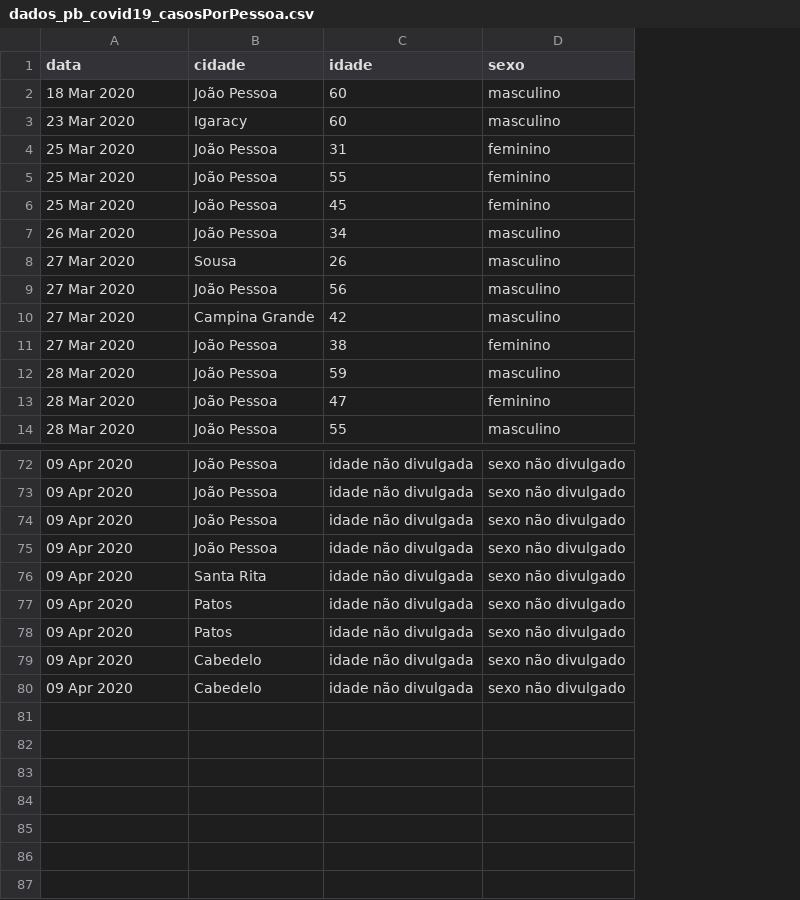
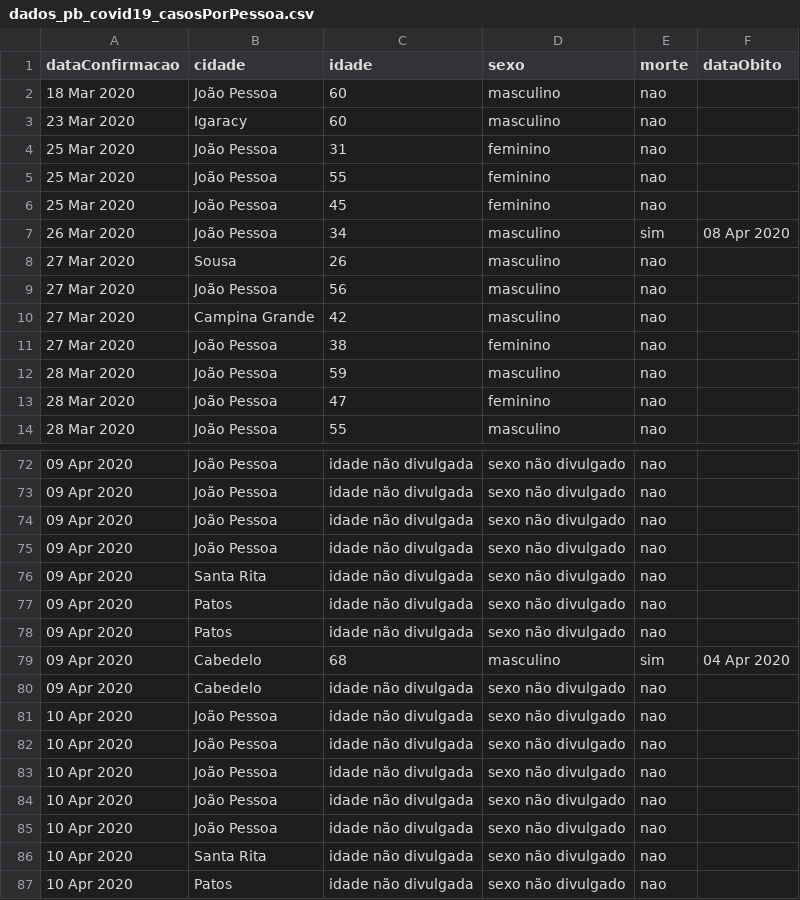
Before and after one commit to covid19pb/covid19pb.github.io, a CSV file: data/dados_pb_covid19_casosPorPessoa.csv, drawn as a sheet; only a part is shown, gaps mark what is left out; addresses are those after the commit; the diff covers the shown part only; the diff names each change by its address in the sheet, - before the commit and + after, or states it on an @@ line.

Commit message:
Atualização dos Dados - 10/04/2020
Boletim de secretaria de saúde
Data: 10/04/2020
Horário: 18h30

- Observações
Foi adicionado as datas de óbitos ao dataframe "dados_pb_covid19_casosPorPessoa.csv"

Correção do caso confirmado em Bayeux, que após análise, confirmou-se que residia em Santa Rita

```diff
--- a/data/dados_pb_covid19_casosPorPessoa.csv
+++ b/data/dados_pb_covid19_casosPorPessoa.csv
+column E (morte), rows 2-14: nao | nao | nao | nao | nao | sim | nao | nao | nao | nao | nao | nao | nao; rows 72-78: all nao; rows 80-81: nao | nao
+column F (dataObito), row 7: 08 Apr 2020
-A1: data
+A1: dataConfirmacao
+row 79: 09 Apr 2020 | Cabedelo | 68 | masculino | sim | 04 Apr 2020
-A81 (dataConfirmacao): 09 Apr 2020
+A81 (dataConfirmacao): 10 Apr 2020
-B81 (cidade): Cabedelo
+B81 (cidade): João Pessoa
+row 82: 10 Apr 2020 | João Pessoa | idade não divulgada | sexo não divulgado | nao
+row 83: 10 Apr 2020 | João Pessoa | idade não divulgada | sexo não divulgado | nao
+row 84: 10 Apr 2020 | João Pessoa | idade não divulgada | sexo não divulgado | nao
+row 85: 10 Apr 2020 | João Pessoa | idade não divulgada | sexo não divulgado | nao
+row 86: 10 Apr 2020 | Santa Rita | idade não divulgada | sexo não divulgado | nao
+row 87: 10 Apr 2020 | Patos | idade não divulgada | sexo não divulgado | nao
```
Also changed, not shown: 7 edited cells elsewhere in this file, data/dados_pb_covid19_casosPorCidade.csv, data/dados_pb_covid19_casosPorData.csv, 4 other files.
